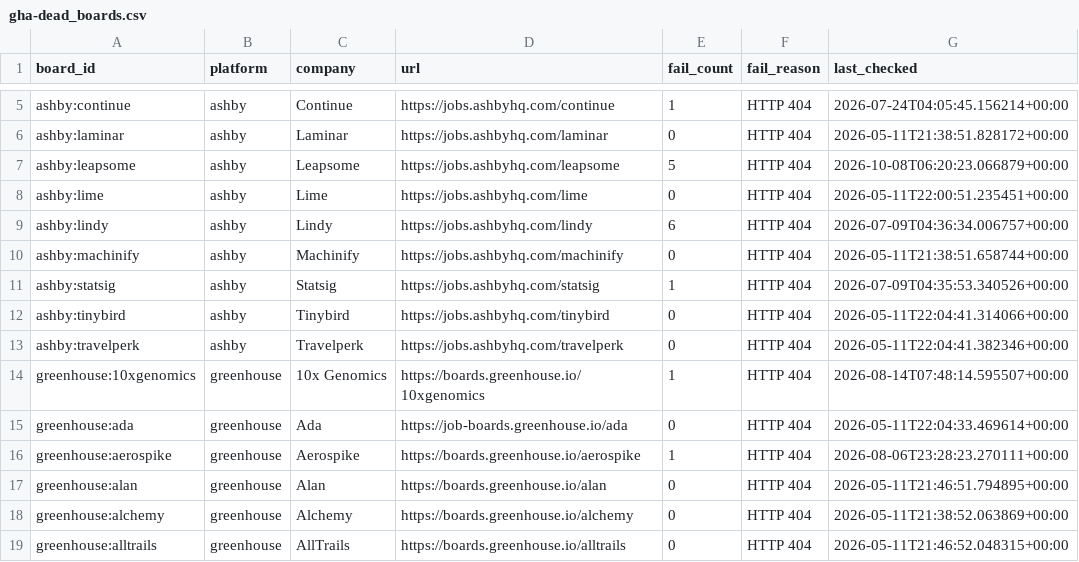
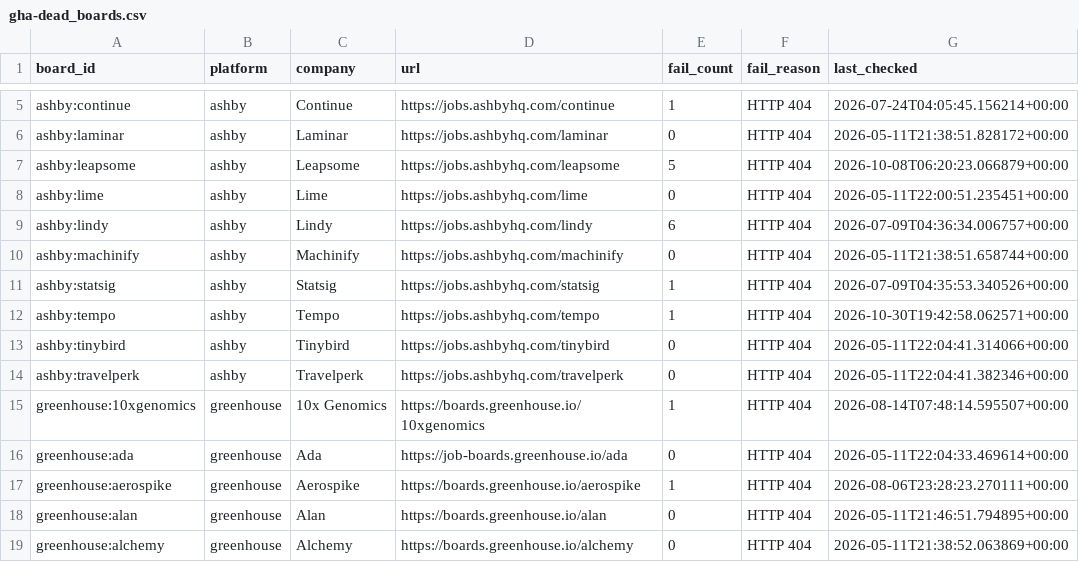
Before and after one commit to zmoham1/jboard_zm, a CSV file: state/gha-dead_boards.csv, drawn as a sheet; only a part is shown, gaps mark what is left out; the shorter side is filled out with more unchanged rows.

```diff
--- a/state/gha-dead_boards.csv
+++ b/state/gha-dead_boards.csv
@@ -11,2 +11,3 @@ ashby:machinify,ashby,Machinify,https://jobs.ashbyhq.com/machinify,0,HTTP 404,20
 ashby:statsig,ashby,Statsig,https://jobs.ashbyhq.com/statsig,1,HTTP 404,2026-07-09T04:35:53.340526+00:00
+ashby:tempo,ashby,Tempo,https://jobs.ashbyhq.com/tempo,1,HTTP 404,2026-10-30T19:42:58.062571+00:00
 ashby:tinybird,ashby,Tinybird,https://jobs.ashbyhq.com/tinybird,0,HTTP 404,2026-05-11T22:04:41.314066+00:00
```
Also changed, not shown: 1 other file.
